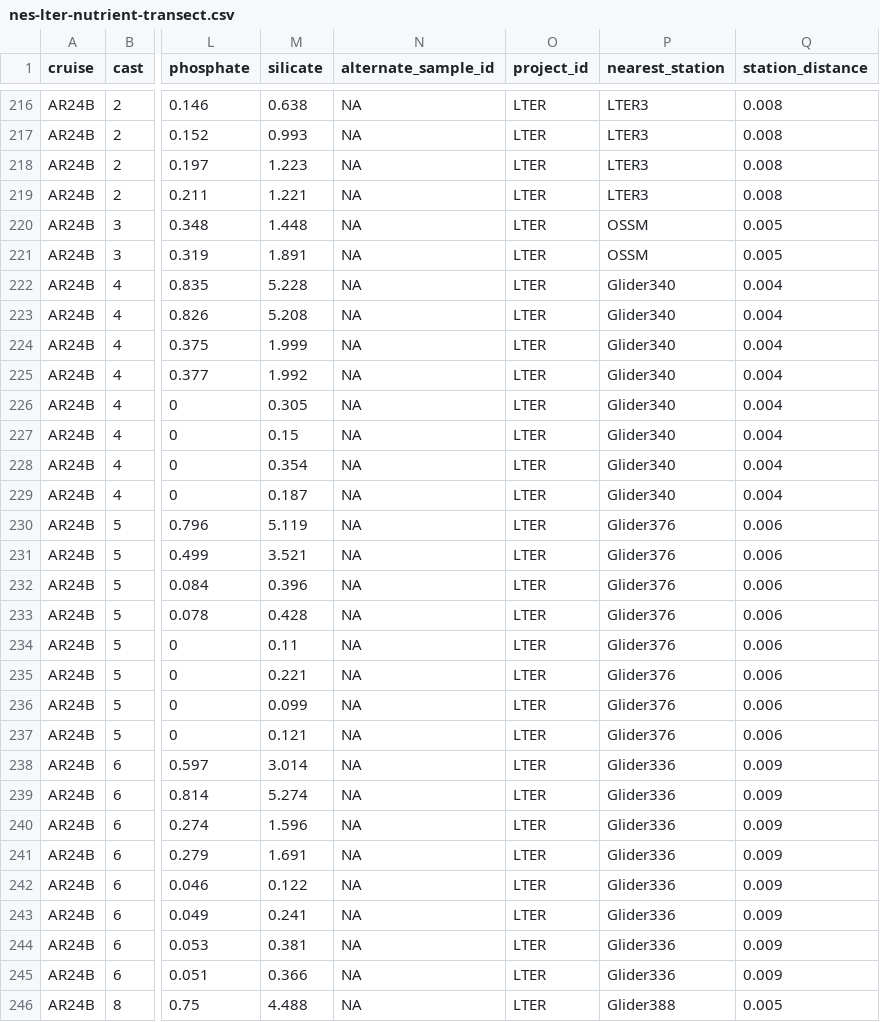
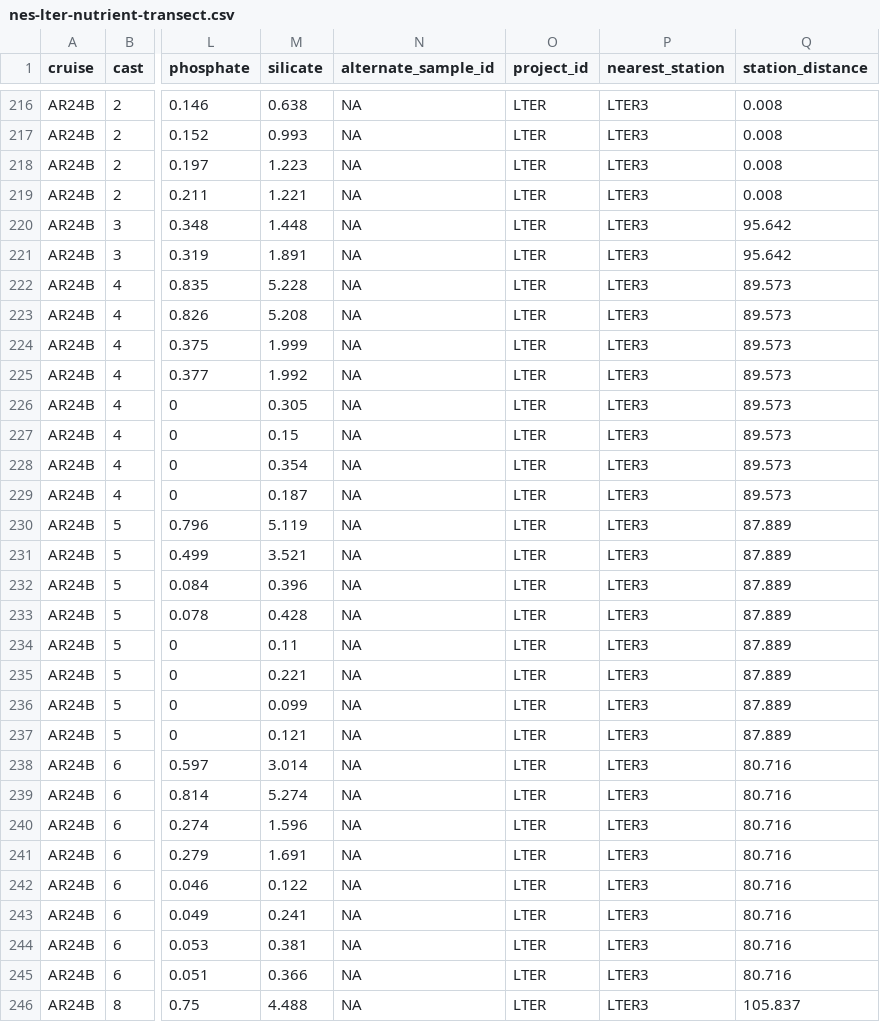
Before and after one commit to WHOIGit/nes-lter-nutrient-transect, a CSV file: nes-lter-nutrient-transect.csv, drawn as a sheet; only a part is shown, gaps mark what is left out; the diff covers the shown part only; the diff names each change by its address in the sheet, - before the commit and + after, or states it on an @@ line.

```diff
--- a/nes-lter-nutrient-transect.csv
+++ b/nes-lter-nutrient-transect.csv
-P220:P221 (nearest_station): OSSM
+P220:P221 (nearest_station): LTER3
-Q220:Q221 (station_distance): 0.005
+Q220:Q221 (station_distance): 95.642
-P222:P229 (nearest_station): Glider340
+P222:P229 (nearest_station): LTER3
-Q222:Q229 (station_distance): 0.004
+Q222:Q229 (station_distance): 89.573
-P230:P237 (nearest_station): Glider376
+P230:P237 (nearest_station): LTER3
-Q230:Q237 (station_distance): 0.006
+Q230:Q237 (station_distance): 87.889
-P238:P245 (nearest_station): Glider336
+P238:P245 (nearest_station): LTER3
-Q238:Q245 (station_distance): 0.009
+Q238:Q245 (station_distance): 80.716
-P246 (nearest_station): Glider388
+P246 (nearest_station): LTER3
-Q246 (station_distance): 0.005
+Q246 (station_distance): 105.837
```
Also changed, not shown: 86 edited cells elsewhere in this file, 2 other files.
